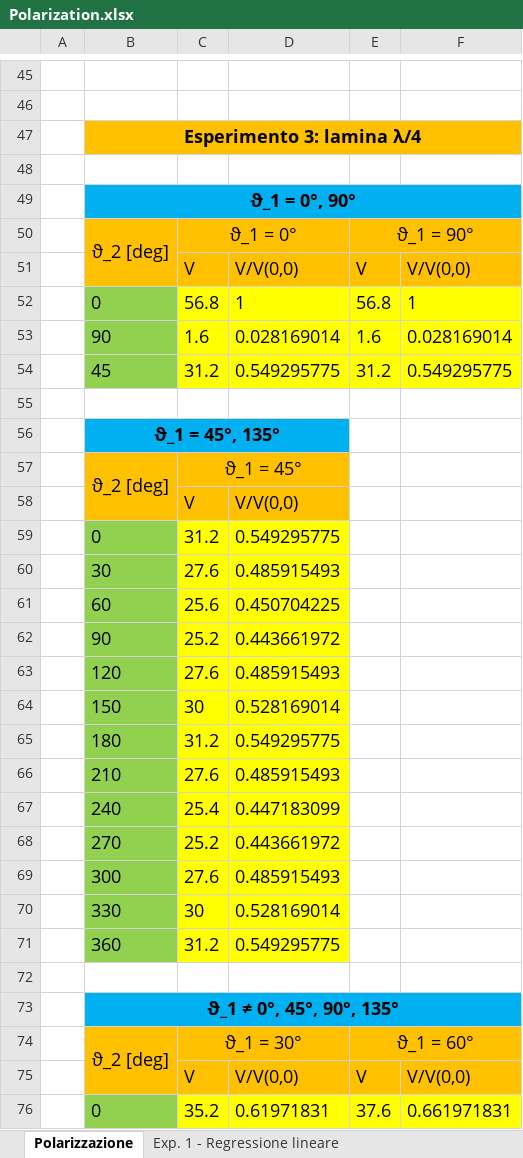
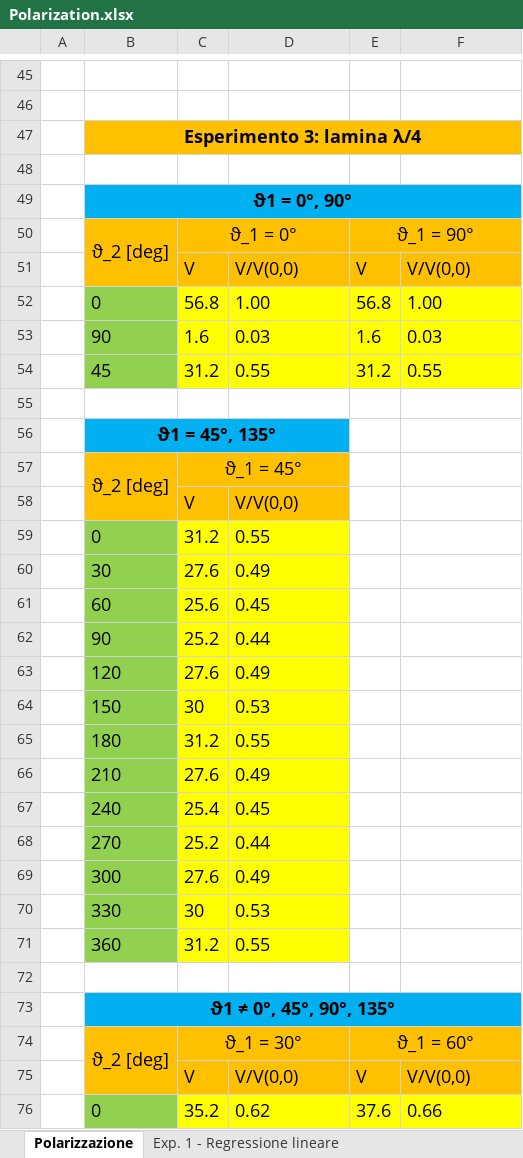
Before and after one commit to nikitodos/Laboratorio3, an Excel workbook: 08_MAALUS_DELAY/Polarization.xlsx, sheet Polarizzazione, drawn as a sheet; only a part is shown, gaps mark what is left out; values as stored, in another font and other column widths than the file's, no borders; charts and pictures not drawn; the diff covers the shown part only; the diff names each change by its address in the sheet, - before the commit and + after, or states it on an @@ line.

Commit message:
Add files via upload

```diff
--- a/08_MAALUS_DELAY/Polarization.xlsx (sheet Polarizzazione)
+++ b/08_MAALUS_DELAY/Polarization.xlsx (sheet Polarizzazione)
-B49: ϑ_1 = 0°, 90°
+B49: ϑ1 = 0°, 90°
-D52: 1
+D52: 1.00
-F52: 1
+F52: 1.00
-D53: 0.028169014
+D53: 0.03
-F53: 0.028169014
+F53: 0.03
-D54: 0.549295775
+D54: 0.55
-F54: 0.549295775
+F54: 0.55
-B56: ϑ_1 = 45°, 135°
+B56: ϑ1 = 45°, 135°
-D59: 0.549295775
+D59: 0.55
-D60: 0.485915493
+D60: 0.49
-D61: 0.450704225
+D61: 0.45
-D62: 0.443661972
+D62: 0.44
-D63: 0.485915493
+D63: 0.49
-D64: 0.528169014
+D64: 0.53
-D65: 0.549295775
+D65: 0.55
-D66: 0.485915493
+D66: 0.49
-D67: 0.447183099
+D67: 0.45
-D68: 0.443661972
+D68: 0.44
-D69: 0.485915493
+D69: 0.49
-D70: 0.528169014
+D70: 0.53
-D71: 0.549295775
+D71: 0.55
-B73: ϑ_1 ≠ 0°, 45°, 90°, 135°
+B73: ϑ1 ≠ 0°, 45°, 90°, 135°
-D76: 0.61971831
+D76: 0.62
-F76: 0.661971831
+F76: 0.66
```
Also changed, not shown: 62 edited cells elsewhere in this sheet, charts or pictures.
